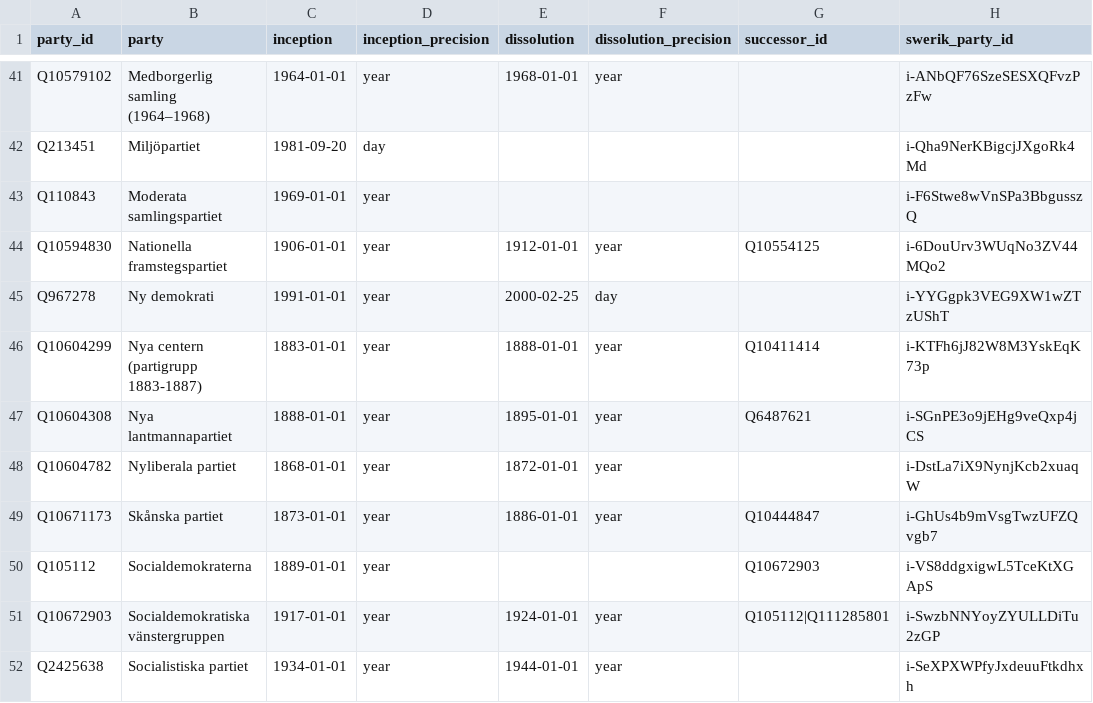
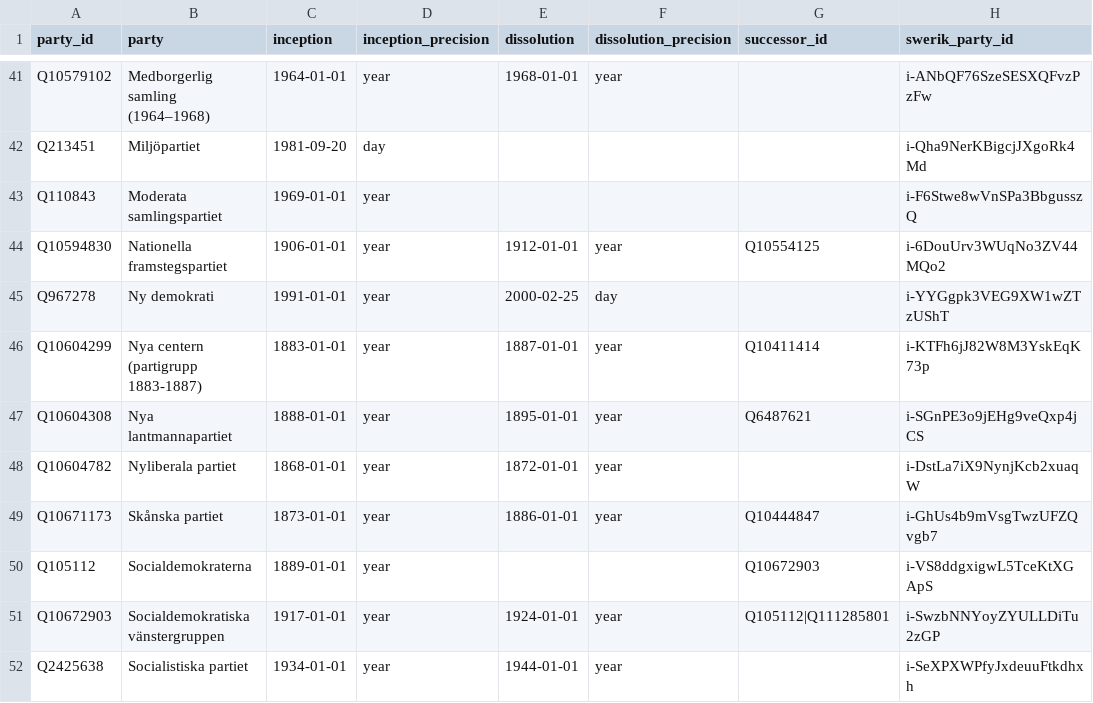
Before and after one commit to swerik-project/riksdagen-persons, a CSV file: data/party.csv, drawn as a sheet; only a part is shown, gaps mark what is left out; the diff names each change by its address in the sheet, - before the commit and + after, or states it on an @@ line.

Commit message:
fix incorrect year

```diff
--- a/data/party.csv
+++ b/data/party.csv
-E46 (dissolution): 1888-01-01
+E46 (dissolution): 1887-01-01
```
